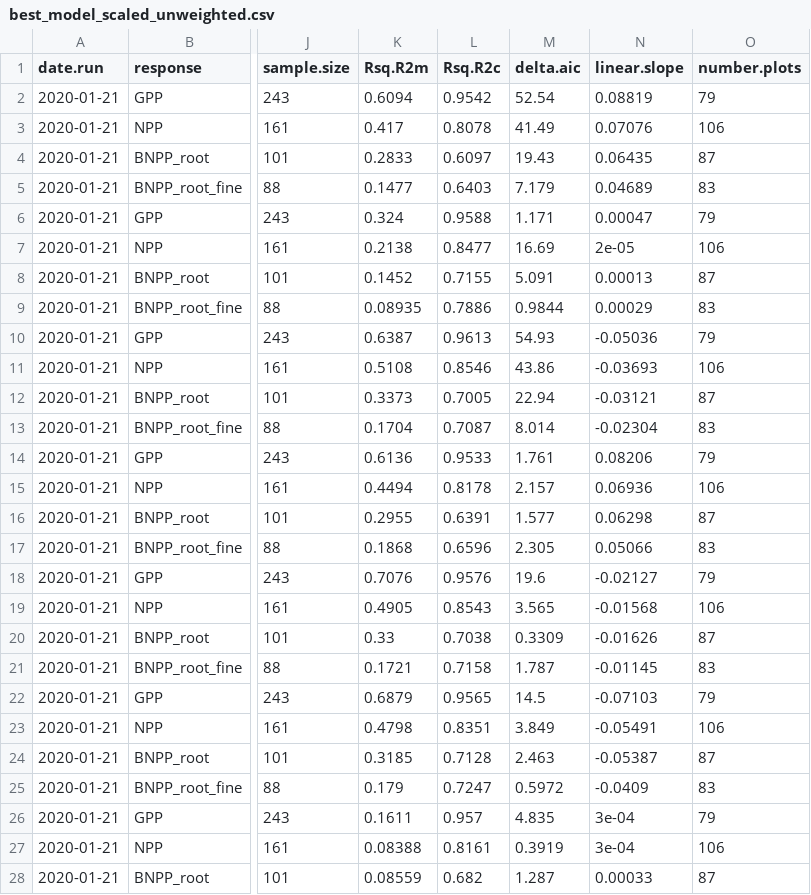
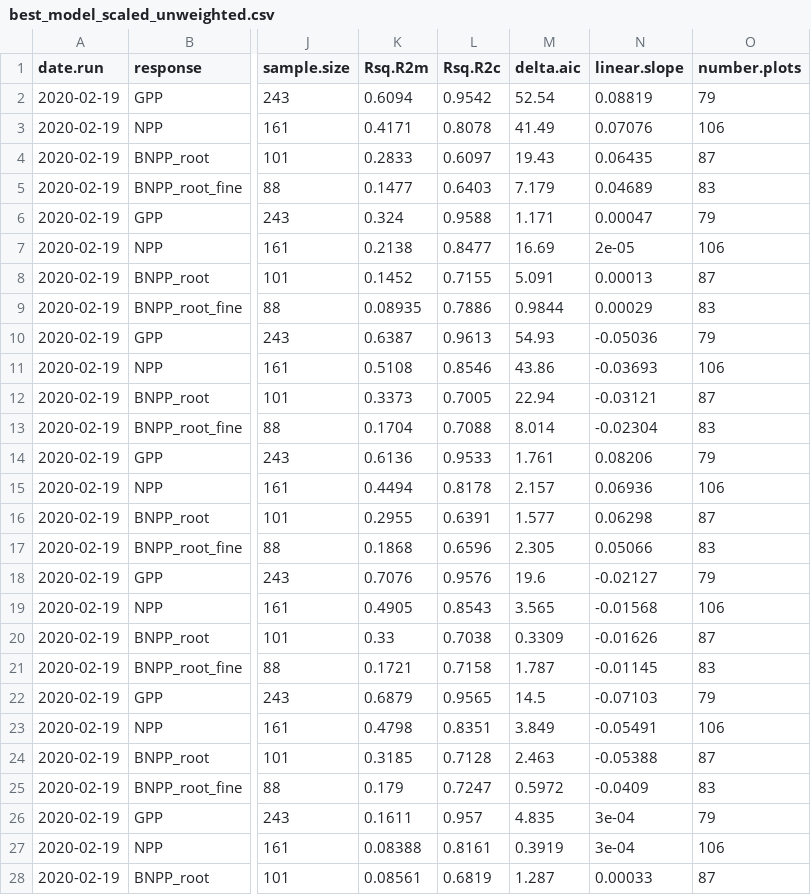
Before and after one commit to forc-db/Global_Productivity, a CSV file: results/tables/best_model_outputs/best_model_scaled_unweighted.csv, drawn as a sheet; only a part is shown, gaps mark what is left out; the diff covers the shown part only; the diff names each change by its address in the sheet, - before the commit and + after, or states it on an @@ line.

Commit message:
Update best_model_scaled_unweighted.csv

```diff
--- a/results/tables/best_model_outputs/best_model_scaled_unweighted.csv
+++ b/results/tables/best_model_outputs/best_model_scaled_unweighted.csv
-A2:A28 (date.run): 2020-01-21
+A2:A28 (date.run): 2020-02-19
-K3 (Rsq.R2m): 0.417
+K3 (Rsq.R2m): 0.4171
-L13 (Rsq.R2c): 0.7087
+L13 (Rsq.R2c): 0.7088
-N24 (linear.slope): -0.05387
+N24 (linear.slope): -0.05388
-K28 (Rsq.R2m): 0.08559
+K28 (Rsq.R2m): 0.08561
-L28 (Rsq.R2c): 0.682
+L28 (Rsq.R2c): 0.6819
```
Also changed, not shown: 153 edited cells elsewhere in this file.
